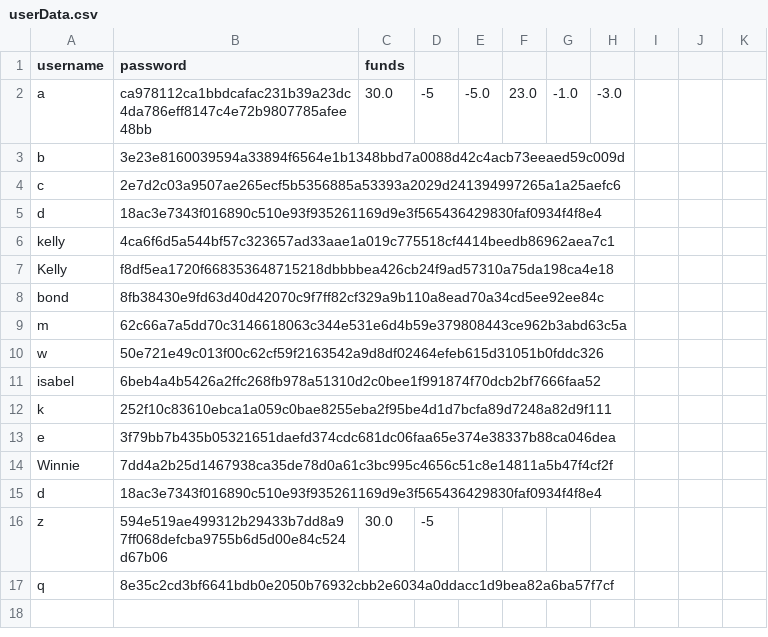
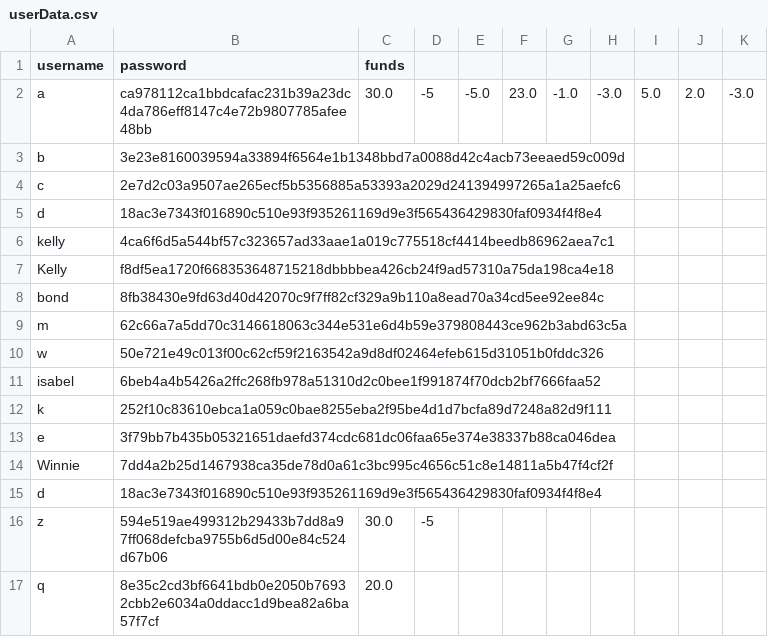
Before and after one commit to Elle0-0/GoGoTaxi, a CSV file: src/main/java/org/taxiapp/resources/userData.csv, drawn as a sheet.

```diff
--- a/src/main/java/org/taxiapp/resources/userData.csv
+++ b/src/main/java/org/taxiapp/resources/userData.csv
@@ -1,3 +1,3 @@
 username,password,funds,
-a,ca978112ca1bbdcafac231b39a23dc4da786eff8147c4e72b9807785afee48bb,30.0,-5,-5.0,23.0,-1.0,-3.0
+a,ca978112ca1bbdcafac231b39a23dc4da786eff8147c4e72b9807785afee48bb,30.0,-5,-5.0,23.0,-1.0,-3.0,5.0,2.0,-3.0
 b,3e23e8160039594a33894f6564e1b1348bbd7a0088d42c4acb73eeaed59c009d,
@@ -16,2 +16,2 @@ d,18ac3e7343f016890c510e93f935261169d9e3f565436429830faf0934f4f8e4,
 z, 594e519ae499312b29433b7dd8a97ff068defcba9755b6d5d00e84c524d67b06,30.0,-5,
-q,8e35c2cd3bf6641bdb0e2050b76932cbb2e6034a0ddacc1d9bea82a6ba57f7cf,
+q,8e35c2cd3bf6641bdb0e2050b76932cbb2e6034a0ddacc1d9bea82a6ba57f7cf,20.0,
```
Also changed, not shown: 5 other files.
